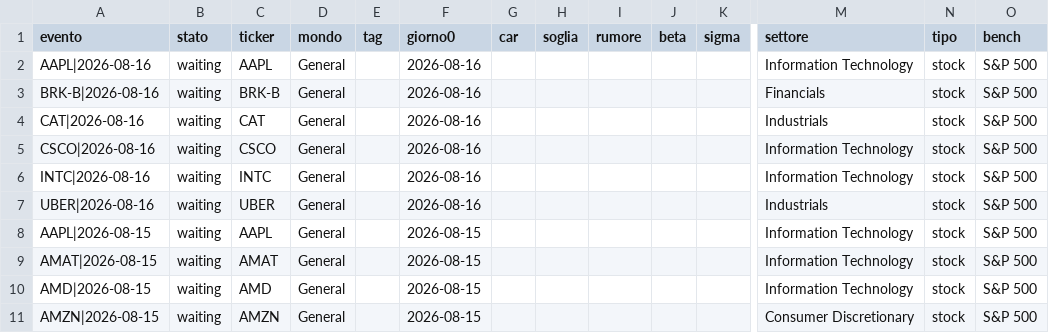
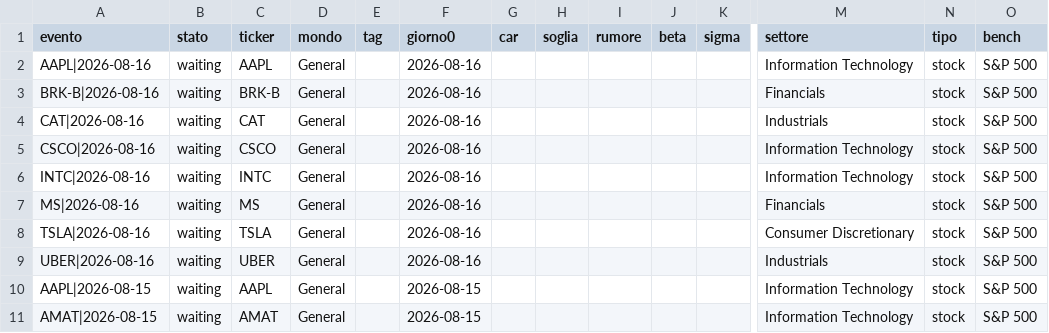
Before and after one commit to carlospinetto99/news-impact-tracker, a CSV file: eventi.csv, drawn as a sheet; only a part is shown, gaps mark what is left out; the shorter side is filled out with more unchanged rows; rows hold the shown columns only; the diff names each change by its address in the sheet, - before the commit and + after, or states it on an @@ line.

```diff
--- a/eventi.csv
+++ b/eventi.csv
+row 7: MS|2026-08-16 | waiting | MS | General |  | 2026-08-16 |  |  |  |  |  | Financials | stock | S&P 500
+row 8: TSLA|2026-08-16 | waiting | TSLA | General |  | 2026-08-16 |  |  |  |  |  | Consumer Discretionary | stock | S&P 500
```
Also changed, not shown: 1 other file.
